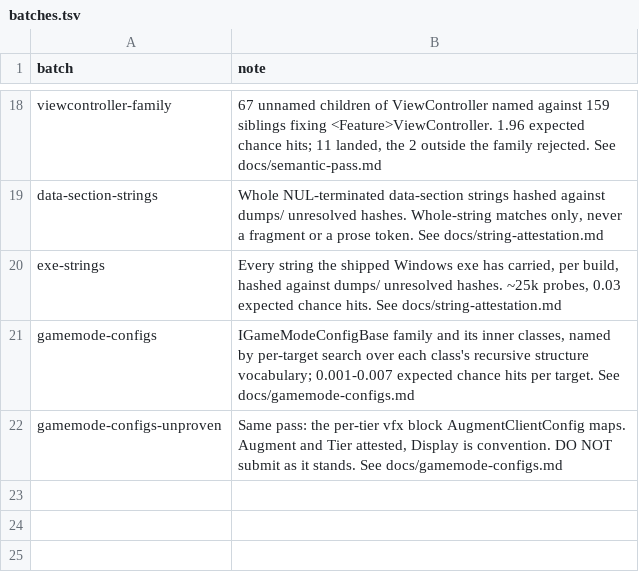
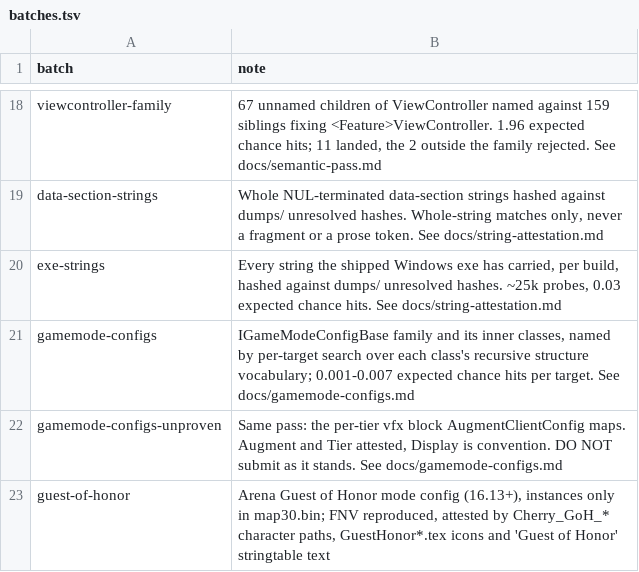
Before and after one commit to LeagueToolkit/lol-meta-classes, a TSV file: hashes/overrides/batches.tsv, drawn as a sheet; only a part is shown, gaps mark what is left out; the diff names each change by its address in the sheet, - before the commit and + after, or states it on an @@ line.

```diff
--- a/hashes/overrides/batches.tsv
+++ b/hashes/overrides/batches.tsv
+row 23: guest-of-honor | Arena Guest of Honor mode config (16.13+), instances only in map30.bin; FNV reproduced, attested by Cherry_GoH_* character paths, GuestHonor*.tex icons and 'Guest of Honor' stringtable text
```
Also changed, not shown: hashes/overrides/ledger.binfields.tsv, hashes/overrides/ledger.bintypes.tsv, 4 other files.
